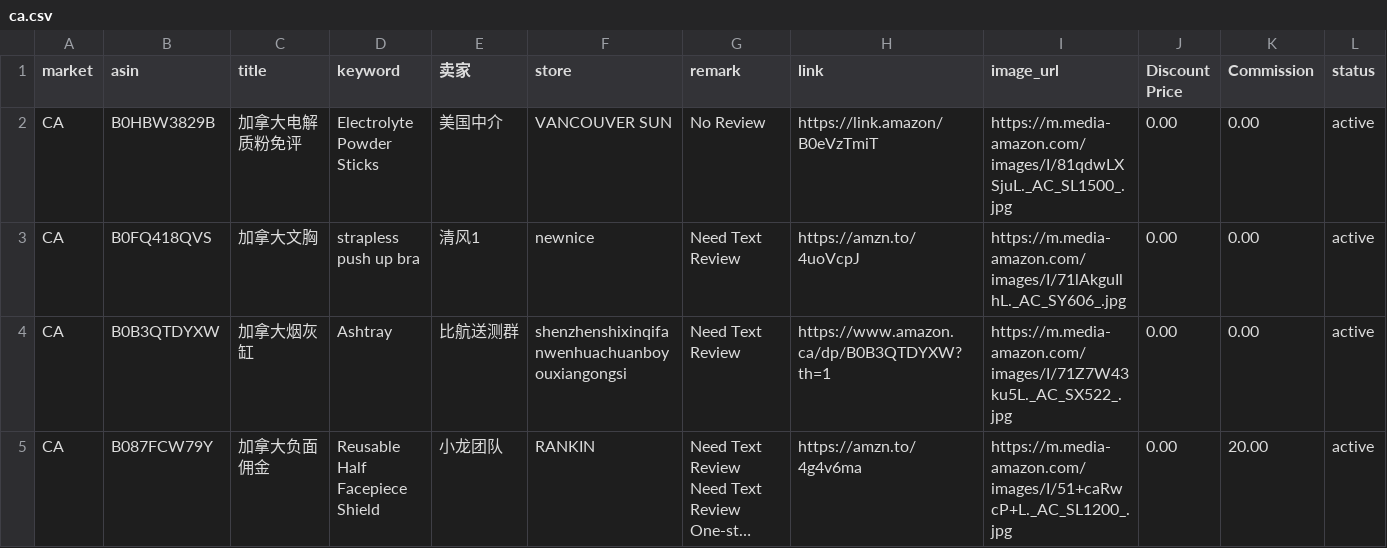
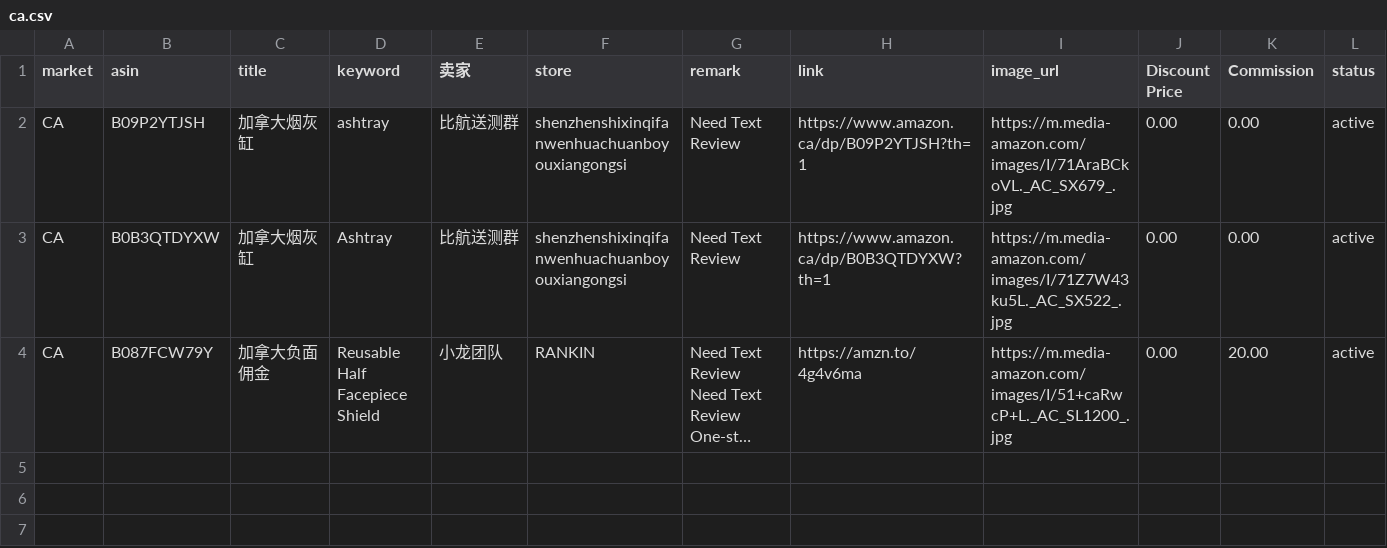
Before and after one commit to dalemy-1/us, a CSV file: ca.csv, drawn as a sheet; long unchanged cells end in ….

```diff
--- a/ca.csv
+++ b/ca.csv
@@ -1,4 +1,3 @@
 market,asin,title,keyword,卖家,store,remark,link,image_url,Discount Price,Commission,status
-CA,B0HBW3829B,加拿大电解质粉免评,Electrolyte Powder Sticks,美国中介,VANCOUVER SUN,No Review,https://link.amazon/B0eVzTmiT,https://m.media-amazon.com/images/I/81qdwLXSjuL._AC_SL1500_.jpg,0.00,0.00,active
-CA,B0FQ418QVS,加拿大文胸,strapless push up bra,清风1,newnice,Need Text Review,https://amzn.to/4uoVcpJ,https://m.media-amazon.com/images/I/71lAkguIlhL._AC_SY606_.jpg,0.00,0.00,active
+CA,B09P2YTJSH,加拿大烟灰缸,ashtray,比航送测群,shenzhenshixinqifanwenhuachuanboyouxiangongsi,Need Text Review,https://www.amazon.ca/dp/B09P2YTJSH?th=1,https://m.media-amazon.com/images/I/71AraBCkoVL._AC_SX679_.jpg,0.00,0.00,active
 CA,B0B3QTDYXW,加拿大烟灰缸,Ashtray,比航送测群,shenzhenshixinqifanwenhuachuanboyouxiangongsi,Need Text Review,https://www.amazon.ca/dp/B0B3QTDYXW?th=1,https://m.media-amazon.com/images/I/71Z7W43ku5L._AC_SX522_.jpg,0.00,0.00,active
```
Also changed, not shown: de.csv, fr.csv, 3 other files.
